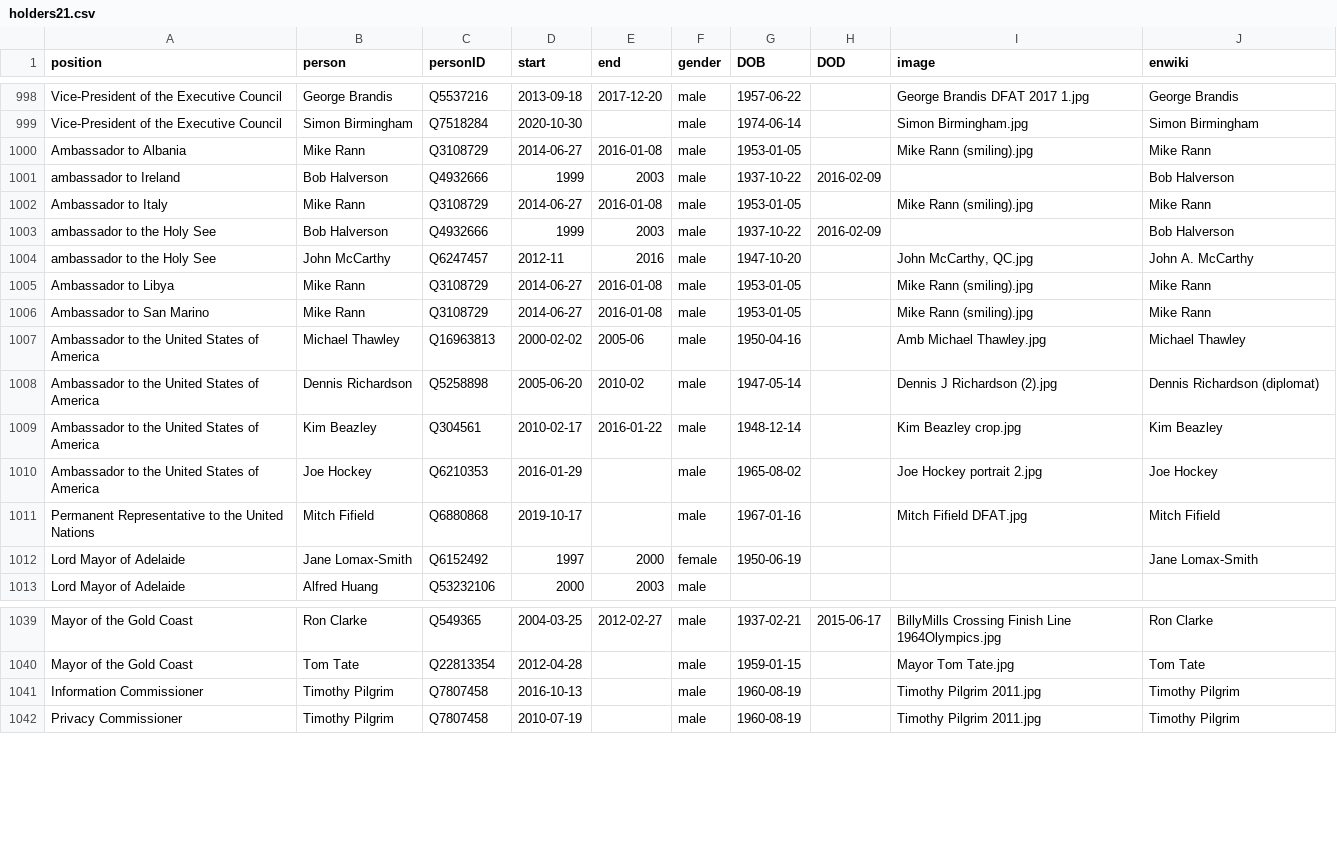
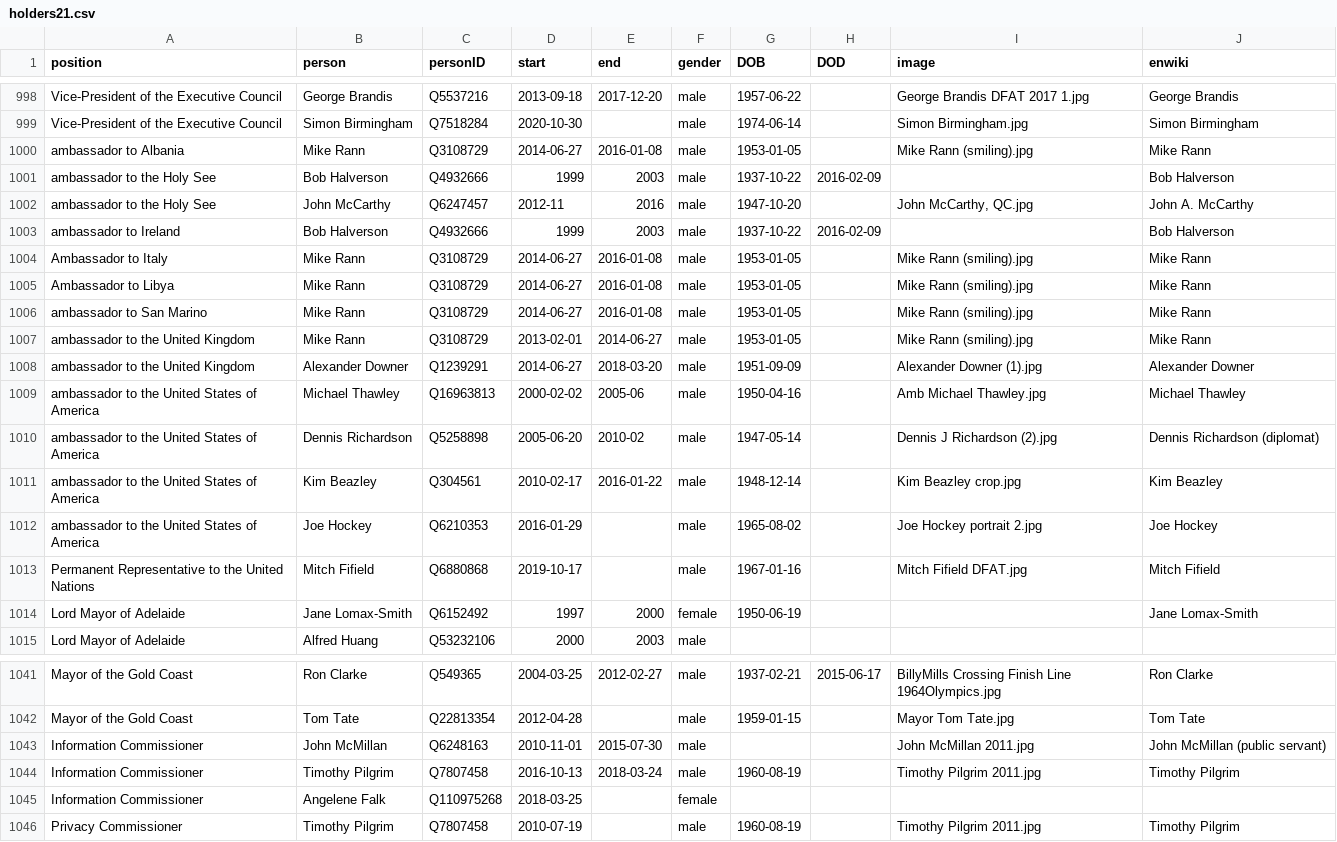
Before and after one commit to every-politician-scrapers/australia-cabinet, a CSV file: html/holders21.csv, drawn as a sheet; only a part is shown, gaps mark what is left out.

Commit message:
PCB update

```diff
--- a/html/holders21.csv
+++ b/html/holders21.csv
@@ -999,13 +999,15 @@ Vice-President of the Executive Council,George Brandis,Q5537216,2013-09-18,2017-
 Vice-President of the Executive Council,Simon Birmingham,Q7518284,2020-10-30,,male,1974-06-14,,Simon Birmingham.jpg,Simon Birmingham
-Ambassador to Albania,Mike Rann,Q3108729,2014-06-27,2016-01-08,male,1953-01-05,,Mike Rann (smiling).jpg,Mike Rann
+ambassador to Albania,Mike Rann,Q3108729,2014-06-27,2016-01-08,male,1953-01-05,,Mike Rann (smiling).jpg,Mike Rann
+ambassador to the Holy See,Bob Halverson,Q4932666,1999,2003,male,1937-10-22,2016-02-09,,Bob Halverson
+ambassador to the Holy See,John McCarthy,Q6247457,2012-11,2016,male,1947-10-20,,"John McCarthy, QC.jpg",John A. McCarthy
 ambassador to Ireland,Bob Halverson,Q4932666,1999,2003,male,1937-10-22,2016-02-09,,Bob Halverson
 Ambassador to Italy,Mike Rann,Q3108729,2014-06-27,2016-01-08,male,1953-01-05,,Mike Rann (smiling).jpg,Mike Rann
-ambassador to the Holy See,Bob Halverson,Q4932666,1999,2003,male,1937-10-22,2016-02-09,,Bob Halverson
-ambassador to the Holy See,John McCarthy,Q6247457,2012-11,2016,male,1947-10-20,,"John McCarthy, QC.jpg",John A. McCarthy
 Ambassador to Libya,Mike Rann,Q3108729,2014-06-27,2016-01-08,male,1953-01-05,,Mike Rann (smiling).jpg,Mike Rann
-Ambassador to San Marino,Mike Rann,Q3108729,2014-06-27,2016-01-08,male,1953-01-05,,Mike Rann (smiling).jpg,Mike Rann
-Ambassador to the United States of America,Michael Thawley,Q16963813,2000-02-02,2005-06,male,1950-04-16,,Amb Michael Thawley.jpg,Michael Thawley
-Ambassador to the United States of America,Dennis Richardson,Q5258898,2005-06-20,2010-02,male,1947-05-14,,Dennis J Richardson (2).jpg,Dennis Richardson (diplomat)
-Ambassador to the United States of America,Kim Beazley,Q304561,2010-02-17,2016-01-22,male,1948-12-14,,Kim Beazley crop.jpg,Kim Beazley
-Ambassador to the United States of America,Joe Hockey,Q6210353,2016-01-29,,male,1965-08-02,,Joe Hockey portrait 2.jpg,Joe Hockey
+ambassador to San Marino,Mike Rann,Q3108729,2014-06-27,2016-01-08,male,1953-01-05,,Mike Rann (smiling).jpg,Mike Rann
+ambassador to the United Kingdom,Mike Rann,Q3108729,2013-02-01,2014-06-27,male,1953-01-05,,Mike Rann (smiling).jpg,Mike Rann
+ambassador to the United Kingdom,Alexander Downer,Q1239291,2014-06-27,2018-03-20,male,1951-09-09,,Alexander Downer (1).jpg,Alexander Downer
+ambassador to the United States of America,Michael Thawley,Q16963813,2000-02-02,2005-06,male,1950-04-16,,Amb Michael Thawley.jpg,Michael Thawley
+ambassador to the United States of America,Dennis Richardson,Q5258898,2005-06-20,2010-02,male,1947-05-14,,Dennis J Richardson (2).jpg,Dennis Richardson (diplomat)
+ambassador to the United States of America,Kim Beazley,Q304561,2010-02-17,2016-01-22,male,1948-12-14,,Kim Beazley crop.jpg,Kim Beazley
+ambassador to the United States of America,Joe Hockey,Q6210353,2016-01-29,,male,1965-08-02,,Joe Hockey portrait 2.jpg,Joe Hockey
 Permanent Representative to the United Nations,Mitch Fifield,Q6880868,2019-10-17,,male,1967-01-16,,Mitch Fifield DFAT.jpg,Mitch Fifield
@@ -1040,3 +1042,5 @@ Mayor of the Gold Coast,Ron Clarke,Q549365,2004-03-25,2012-02-27,male,1937-02-21
 Mayor of the Gold Coast,Tom Tate,Q22813354,2012-04-28,,male,1959-01-15,,Mayor Tom Tate.jpg,Tom Tate
-Information Commissioner,Timothy Pilgrim,Q7807458,2016-10-13,,male,1960-08-19,,Timothy Pilgrim 2011.jpg,Timothy Pilgrim
+Information Commissioner,John McMillan,Q6248163,2010-11-01,2015-07-30,male,,,John McMillan 2011.jpg,John McMillan (public servant)
+Information Commissioner,Timothy Pilgrim,Q7807458,2016-10-13,2018-03-24,male,1960-08-19,,Timothy Pilgrim 2011.jpg,Timothy Pilgrim
+Information Commissioner,Angelene Falk,Q110975268,2018-03-25,,female,,,,
 Privacy Commissioner,Timothy Pilgrim,Q7807458,2010-07-19,,male,1960-08-19,,Timothy Pilgrim 2011.jpg,Timothy Pilgrim
```
